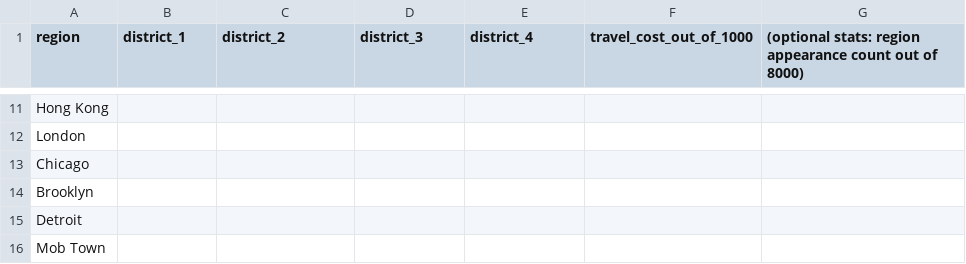
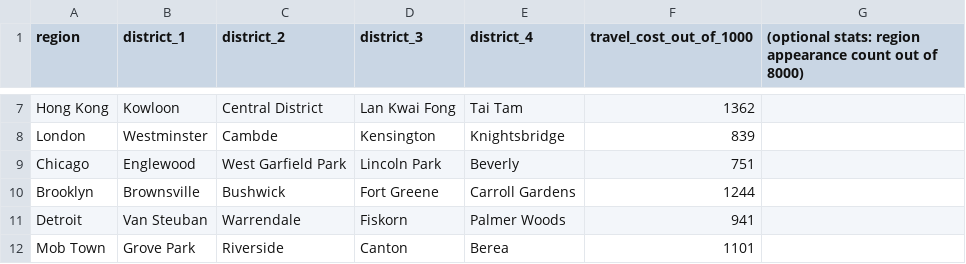
Before and after one commit to dopedao/RYO, a CSV file: mappings/location_travel.csv, drawn as a sheet; only a part is shown, gaps mark what is left out; the diff covers the shown part only.

```diff
--- a/mappings/location_travel.csv
+++ b/mappings/location_travel.csv
@@ -11,6 +7,6 @@ region,district_1,district_2,district_3,district_4,travel_cost_out_of_1000,(opti
-"Hong Kong",,,,,,
-"London",,,,,,
-"Chicago",,,,,,
-"Brooklyn",,,,,,
-"Detroit",,,,,,
-"Mob Town",,,,,,
+Hong Kong,Kowloon,Central District,Lan Kwai Fong,Tai Tam,1362,
+London,Westminster,Cambde,Kensington,Knightsbridge,839,
+Chicago,Englewood,West Garfield Park,Lincoln Park,Beverly,751,
+Brooklyn,Brownsville,Bushwick,Fort Greene,Carroll Gardens,1244,
+Detroit,Van Steuban,Warrendale,Fiskorn,Palmer Woods,941,
+Mob Town,Grove Park,Riverside,Canton,Berea,1101,
```
Also changed, not shown: 4 removed rows and 65 edited cells elsewhere in this file, mappings/drugs_value.csv, mappings/initial_markets_cost_rel_100.csv, 1 other file.
